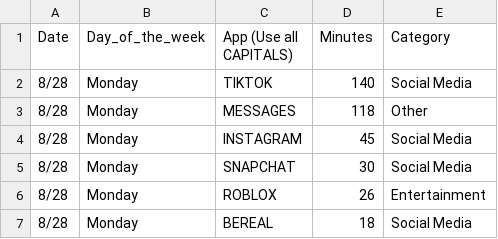
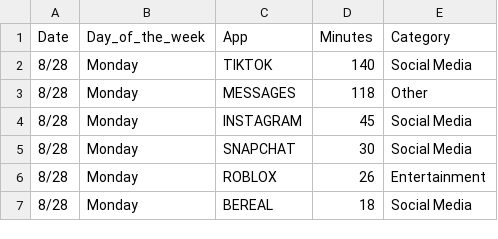
Before and after one commit to laurynarielle05/skyline, a CSV file: Copy of Screen Activity (Lauryn-Arielle_Pensotes) - Sheet1.csv, drawn as a sheet; only a part is shown.

Commit message:
Add files via upload

```diff
--- a/Copy of Screen Activity (Lauryn-Arielle_Pensotes) - Sheet1.csv
+++ b/Copy of Screen Activity (Lauryn-Arielle_Pensotes) - Sheet1.csv
@@ -1,2 +1,2 @@
-Date,Day_of_the_week,App (Use all CAPITALS),Minutes,Category
+Date,Day_of_the_week,App,Minutes,Category
 8/28,Monday,TIKTOK,140,Social Media
```
